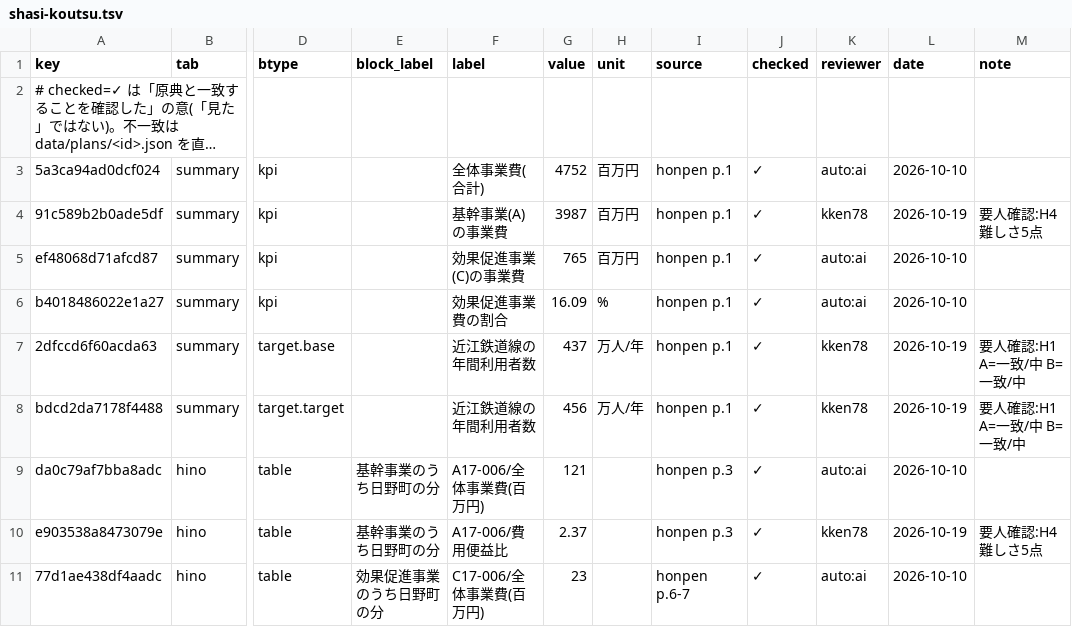
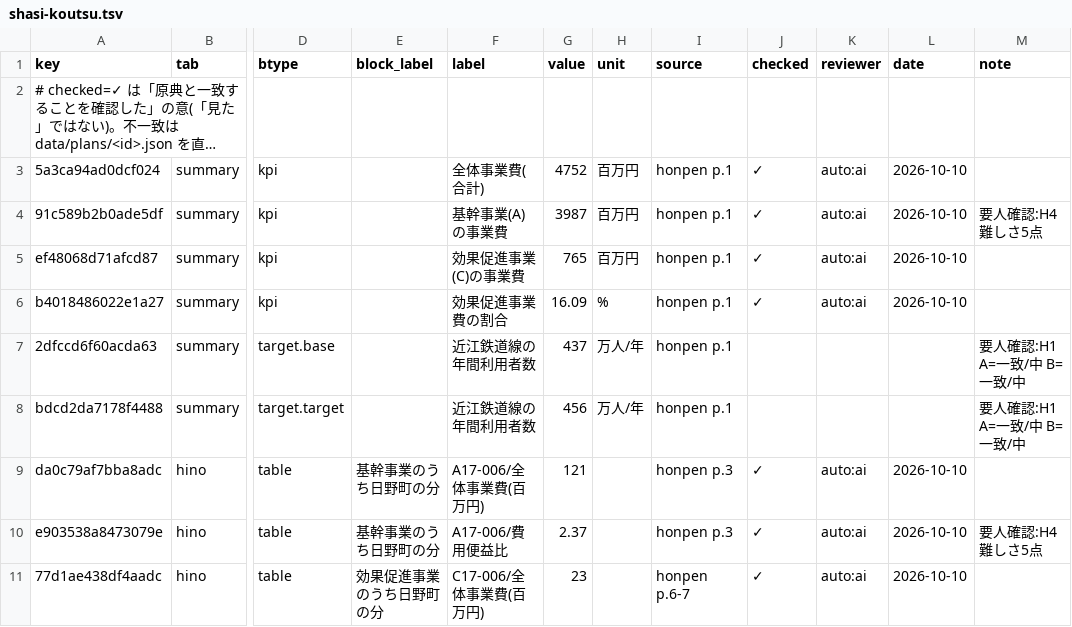
Before and after one commit to kken78/shiga-hino-plans, a TSV file: data/audit_log/shasi-koutsu.tsv, drawn as a sheet; only a part is shown, gaps mark what is left out; long unchanged cells end in …; the diff covers the shown part only; the diff names each change by its address in the sheet, - before the commit and + after, or states it on an @@ line.

Commit message:
依頼者が確かめていない86行の取り込みを取り消す
前のコミットで取り込んだ98行のうち、依頼者が確かめたのは ADR-9 で原典へのリンクにした図の12行だけだった。
残りの86行(shasi-koutsu 11・shinrin 18・taishin 31・nogyo-tamen 3・tsugakuro 23)を取り込み前の状態に戻す。
図の12行の結果はそのまま残す。

```diff
--- a/data/audit_log/shasi-koutsu.tsv
+++ b/data/audit_log/shasi-koutsu.tsv
-K4 (reviewer): kken78
+K4 (reviewer): auto:ai
-L4 (date): 2026-10-19
+L4 (date): 2026-10-10
-J7:J8 (checked): ✓
+J7:J8 (checked): (empty)
-K7:K8 (reviewer): kken78
+K7:K8 (reviewer): (empty)
-L7:L8 (date): 2026-10-19
+L7:L8 (date): (empty)
-K10 (reviewer): kken78
+K10 (reviewer): auto:ai
-L10 (date): 2026-10-19
+L10 (date): 2026-10-10
```
Also changed, not shown: 14 edited cells elsewhere in this file, data/audit_log/nogyo-tamen.tsv, data/audit_log/shinrin.tsv, 2 other files.
